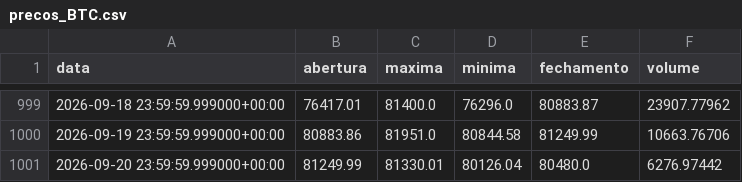
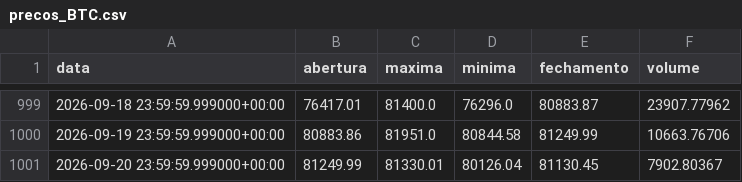
Before and after one commit to diogoraucci/dashboar_crypto_opcoes, a CSV file: data/precos_BTC.csv, drawn as a sheet; only a part is shown, gaps mark what is left out.

```diff
--- a/data/precos_BTC.csv
+++ b/data/precos_BTC.csv
@@ -1000,2 +1000,2 @@ data,abertura,maxima,minima,fechamento,volume
 2026-09-19 23:59:59.999000+00:00,80883.86,81951.0,80844.58,81249.99,10663.76706
-2026-09-20 23:59:59.999000+00:00,81249.99,81330.01,80126.04,80480.0,6276.97442
+2026-09-20 23:59:59.999000+00:00,81249.99,81330.01,80126.04,81130.45,7902.80367
```
Also changed, not shown: data/opcoes_BTC.csv, data/opcoes_ETH.csv, 3 other files.
